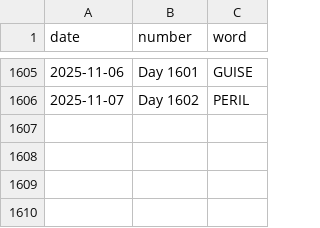
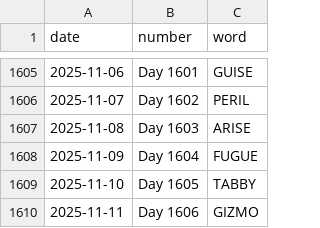
Before and after one commit to JacobLeeBrown/HackerRanks_Python, a CSV file: forfun/wordle/used_words.csv, drawn as a sheet; only a part is shown, gaps mark what is left out; the diff names each change by its address in the sheet, - before the commit and + after, or states it on an @@ line.

Commit message:
Another day, another Wordle

```diff
--- a/forfun/wordle/used_words.csv
+++ b/forfun/wordle/used_words.csv
+row 1607: 2025-11-08 | Day 1603 | ARISE
+row 1608: 2025-11-09 | Day 1604 | FUGUE
+row 1609: 2025-11-10 | Day 1605 | TABBY
+row 1610: 2025-11-11 | Day 1606 | GIZMO
```
Also changed, not shown: 2 other files.
